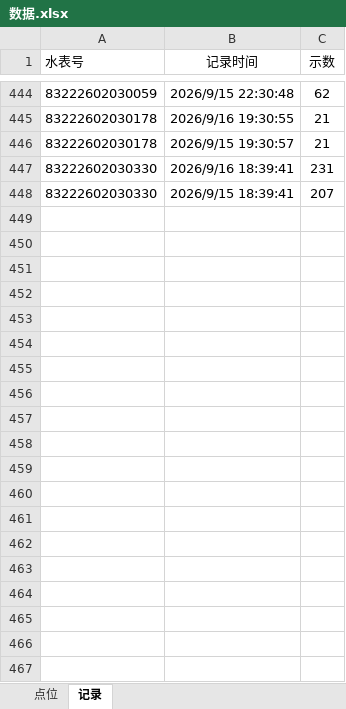
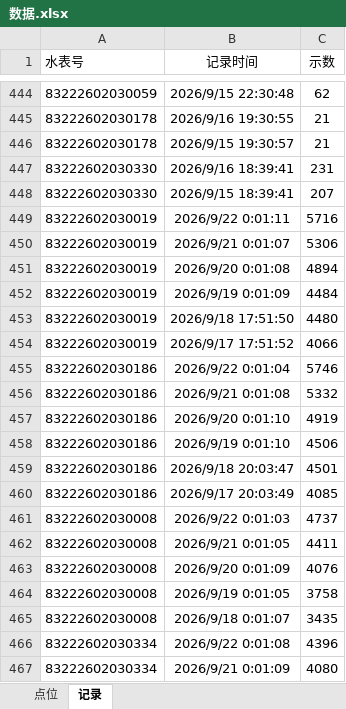
Before and after one commit to jintian2336/cbd7-water-query, an Excel workbook: 数据.xlsx, sheet 记录, drawn as a sheet; only a part is shown, gaps mark what is left out; values as stored, in another font and other column widths than the file's, no borders; the diff covers the shown part only; the diff names each change by its address in the sheet, - before the commit and + after, or states it on an @@ line.

Commit message:
Add files via upload

```diff
--- a/数据.xlsx (sheet 记录)
+++ b/数据.xlsx (sheet 记录)
+row 449: 83222602030019 | 2026/9/22 0:01:11 | 5716
+row 450: 83222602030019 | 2026/9/21 0:01:07 | 5306
+row 451: 83222602030019 | 2026/9/20 0:01:08 | 4894
+row 452: 83222602030019 | 2026/9/19 0:01:09 | 4484
+row 453: 83222602030019 | 2026/9/18 17:51:50 | 4480
+row 454: 83222602030019 | 2026/9/17 17:51:52 | 4066
+row 455: 83222602030186 | 2026/9/22 0:01:04 | 5746
+row 456: 83222602030186 | 2026/9/21 0:01:08 | 5332
+row 457: 83222602030186 | 2026/9/20 0:01:10 | 4919
+row 458: 83222602030186 | 2026/9/19 0:01:10 | 4506
+row 459: 83222602030186 | 2026/9/18 20:03:47 | 4501
+row 460: 83222602030186 | 2026/9/17 20:03:49 | 4085
+row 461: 83222602030008 | 2026/9/22 0:01:03 | 4737
+row 462: 83222602030008 | 2026/9/21 0:01:05 | 4411
+row 463: 83222602030008 | 2026/9/20 0:01:09 | 4076
+row 464: 83222602030008 | 2026/9/19 0:01:05 | 3758
+row 465: 83222602030008 | 2026/9/18 0:01:07 | 3435
+row 466: 83222602030334 | 2026/9/22 0:01:08 | 4396
+row 467: 83222602030334 | 2026/9/21 0:01:09 | 4080
```
Also changed, not shown: 128 added rows elsewhere in this sheet.
